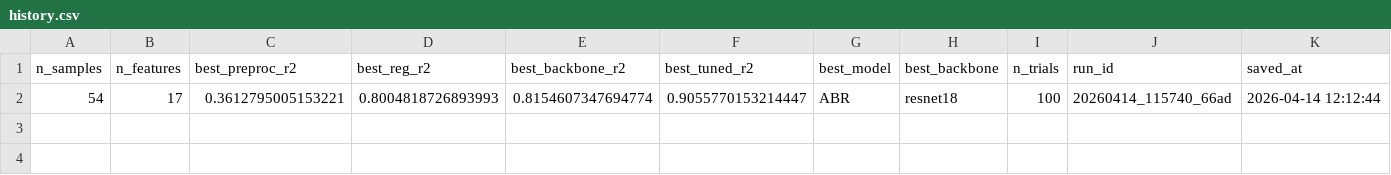
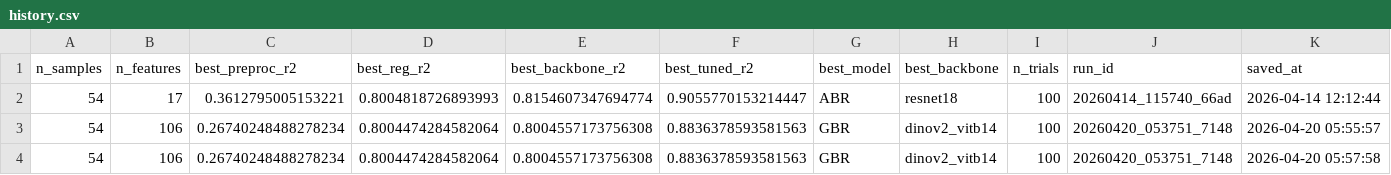
Before and after one commit to capstone56-meng-berkeley/model, a CSV file: runs/pipeline/history.csv, drawn as a sheet; the diff names each change by its address in the sheet, - before the commit and + after, or states it on an @@ line.

```diff
--- a/runs/pipeline/history.csv
+++ b/runs/pipeline/history.csv
+row 3: 54 | 106 | 0.26740248488278234 | 0.8004474284582064 | 0.8004557173756308 | 0.8836378593581563 | GBR | dinov2_vitb14 | 100 | 20260420_053751_7148 | 2026-04-20 05:55:57
+row 4: 54 | 106 | 0.26740248488278234 | 0.8004474284582064 | 0.8004557173756308 | 0.8836378593581563 | GBR | dinov2_vitb14 | 100 | 20260420_053751_7148 | 2026-04-20 05:57:58
```
Also changed, not shown: runs/bayes/history.csv, runs/demo/history.csv, 21 other files.
